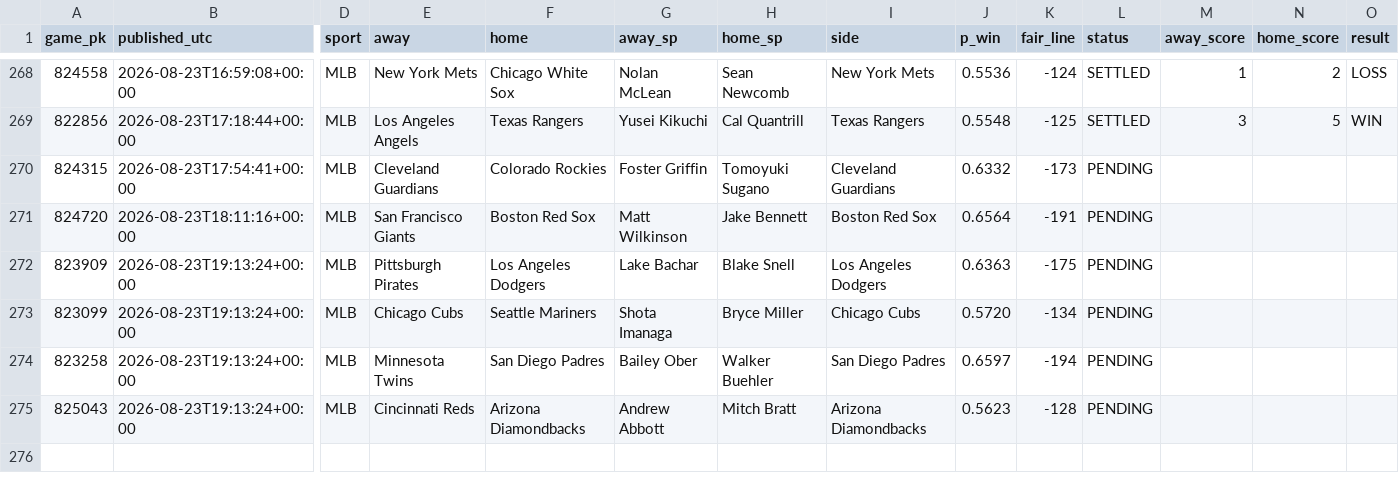
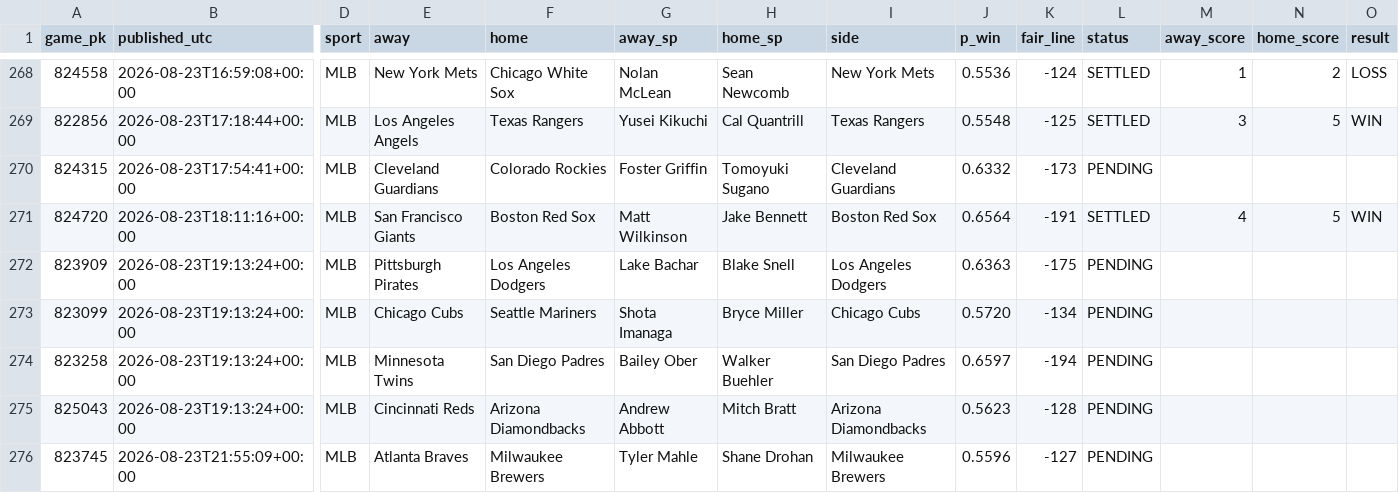
Before and after one commit to 2542609ontarioinc-wq/PickHub, a CSV file: ledger.csv, drawn as a sheet; only a part is shown, gaps mark what is left out; rows hold the shown columns only; the diff names each change by its address in the sheet, - before the commit and + after, or states it on an @@ line.

```diff
--- a/ledger.csv
+++ b/ledger.csv
-L271 (status): PENDING
+L271 (status): SETTLED
-M271 (away_score): (empty)
+M271 (away_score): 4
-N271 (home_score): (empty)
+N271 (home_score): 5
-O271 (result): (empty)
+O271 (result): WIN
+row 276: 823745 | 2026-08-23T21:55:09+00:00 | MLB | Atlanta Braves | Milwaukee Brewers | Tyler Mahle | Shane Drohan | Milwaukee Brewers | 0.5596 | -127 | PENDING
```
Also changed, not shown: 2 other files.
